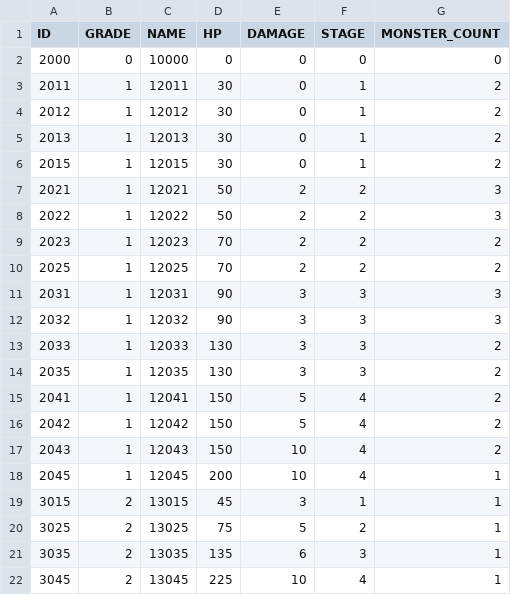
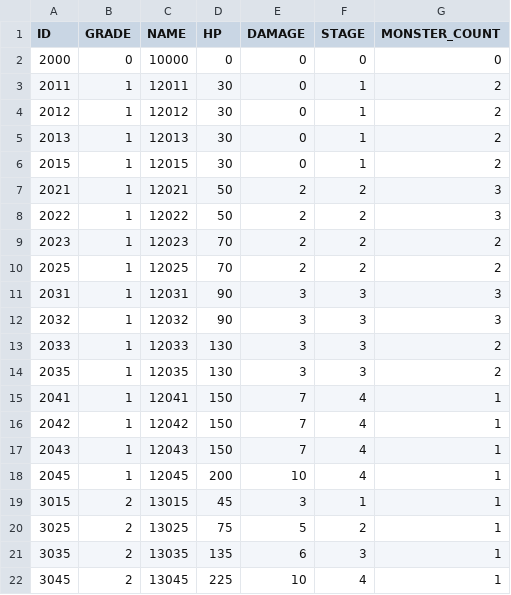
Before and after one commit to somersolt/Wizard-of-Dice, a CSV file: Assets/Resources/Table/MonsterTable.csv, drawn as a sheet.

```diff
--- a/Assets/Resources/Table/MonsterTable.csv
+++ b/Assets/Resources/Table/MonsterTable.csv
@@ -14,5 +14,5 @@ ID,GRADE,NAME,HP,DAMAGE,STAGE,MONSTER_COUNT
 2035,1,12035,130,3,3,2
-2041,1,12041,150,5,4,2
-2042,1,12042,150,5,4,2
-2043,1,12043,150,10,4,2
+2041,1,12041,150,7,4,1
+2042,1,12042,150,7,4,1
+2043,1,12043,150,7,4,1
 2045,1,12045,200,10,4,1
```
Also changed, not shown: Assets/Resources/Table/MagicBookTable.csv, Assets/Resources/Table/PassiveTable.csv, 9 other files.
